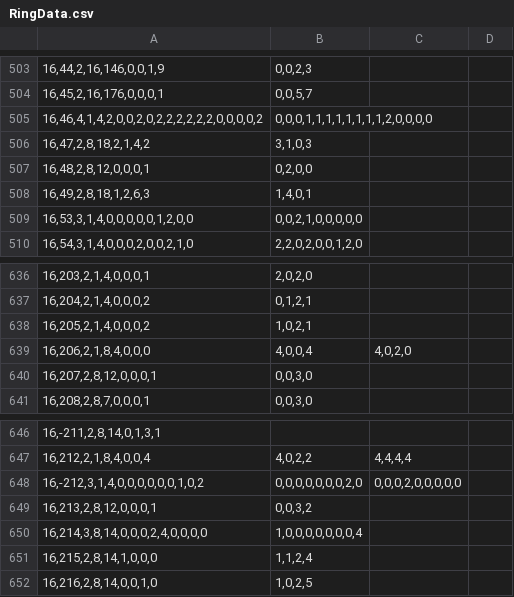
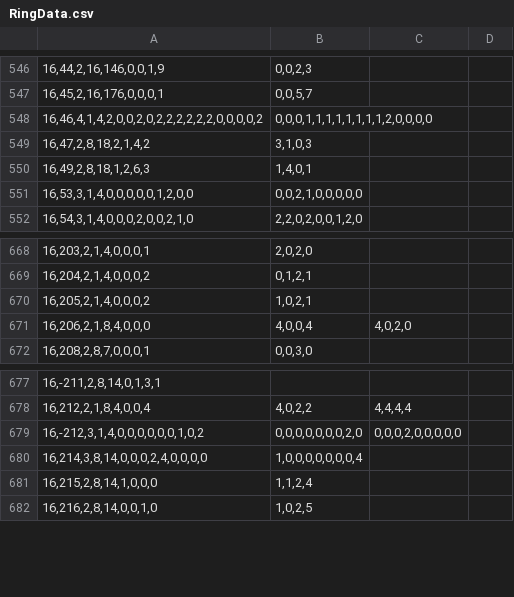
Before and after one commit to Ivanhan2018/MathTool, a CSV file: gaptool/RingData.csv, drawn as a sheet; only a part is shown, gaps mark what is left out; removed rows and columns are numbered as before the commit, all else as after; the diff covers the shown part only; the diff names each change by its address in the sheet, - before the commit and + after, or states it on an @@ line.

```diff
--- a/gaptool/RingData.csv
+++ b/gaptool/RingData.csv
-row 507: 16,48,2,8,12,0,0,0,1 | 0,2,0,0
-row 640: 16,207,2,8,12,0,0,0,1 | 0,0,3,0
-row 649: 16,213,2,8,12,0,0,0,1 | 0,0,3,2
```
Also changed, not shown: 44 added rows, 12 removed rows and 1 moved row elsewhere in this file, 6 other files.
